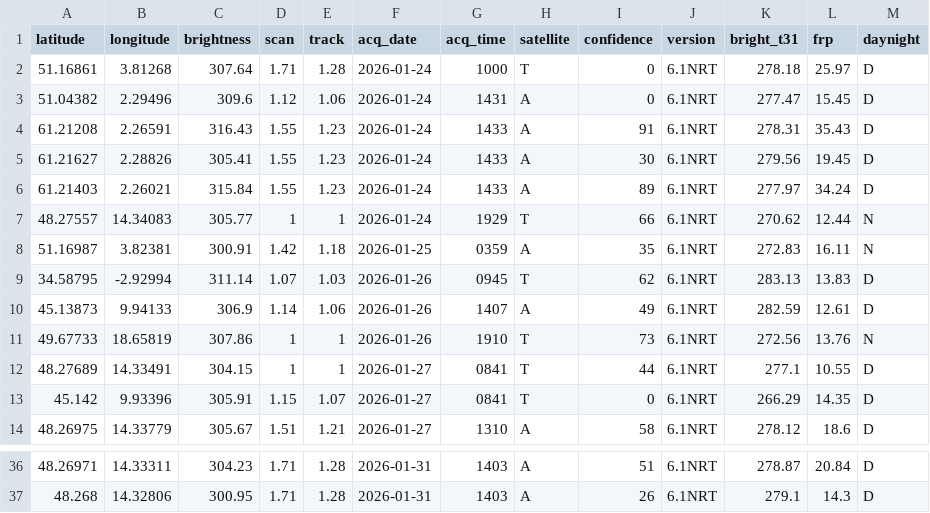
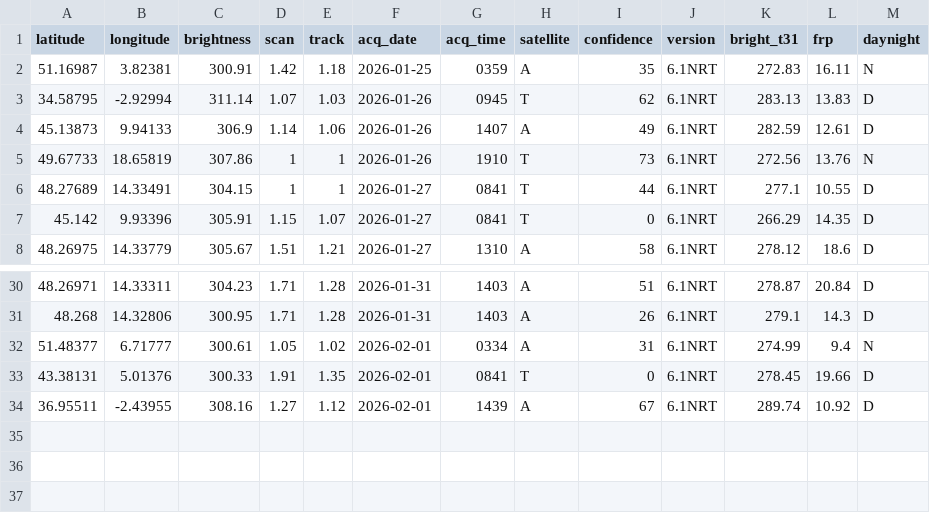
Before and after one commit to javi-aranda/flat-data-example, a CSV file: europe_fire_7d.csv, drawn as a sheet; only a part is shown, gaps mark what is left out; removed rows and columns are numbered as before the commit, all else as after; the diff names each change by its address in the sheet, - before the commit and + after, or states it on an @@ line.

Commit message:
Flat: latest data (2026-02-02T01:55:21.619Z) {   "date": "2026-02-02T01:55:21.619Z",   "files": [     {       "name": "europe_fire_7d.csv",       "deltaBytes": -225,       "source": "https://firms.modaps.eosdis.nasa.gov/data/active_fire/modis-c6.1/csv/MODIS_C6_1_Europe_7d.csv"     }   ] }

```diff
--- a/europe_fire_7d.csv
+++ b/europe_fire_7d.csv
-row 2: 51.16861 | 3.81268 | 307.64 | 1.71 | 1.28 | 2026-01-24 | 1000 | T | 0 | 6.1NRT | 278.18 | 25.97 | D
-row 3: 51.04382 | 2.29496 | 309.6 | 1.12 | 1.06 | 2026-01-24 | 1431 | A | 0 | 6.1NRT | 277.47 | 15.45 | D
-row 4: 61.21208 | 2.26591 | 316.43 | 1.55 | 1.23 | 2026-01-24 | 1433 | A | 91 | 6.1NRT | 278.31 | 35.43 | D
-row 5: 61.21627 | 2.28826 | 305.41 | 1.55 | 1.23 | 2026-01-24 | 1433 | A | 30 | 6.1NRT | 279.56 | 19.45 | D
-row 6: 61.21403 | 2.26021 | 315.84 | 1.55 | 1.23 | 2026-01-24 | 1433 | A | 89 | 6.1NRT | 277.97 | 34.24 | D
-row 7: 48.27557 | 14.34083 | 305.77 | 1 | 1 | 2026-01-24 | 1929 | T | 66 | 6.1NRT | 270.62 | 12.44 | N
+row 32: 51.48377 | 6.71777 | 300.61 | 1.05 | 1.02 | 2026-02-01 | 0334 | A | 31 | 6.1NRT | 274.99 | 9.4 | N
+row 33: 43.38131 | 5.01376 | 300.33 | 1.91 | 1.35 | 2026-02-01 | 0841 | T | 0 | 6.1NRT | 278.45 | 19.66 | D
+row 34: 36.95511 | -2.43955 | 308.16 | 1.27 | 1.12 | 2026-02-01 | 1439 | A | 67 | 6.1NRT | 289.74 | 10.92 | D
```
